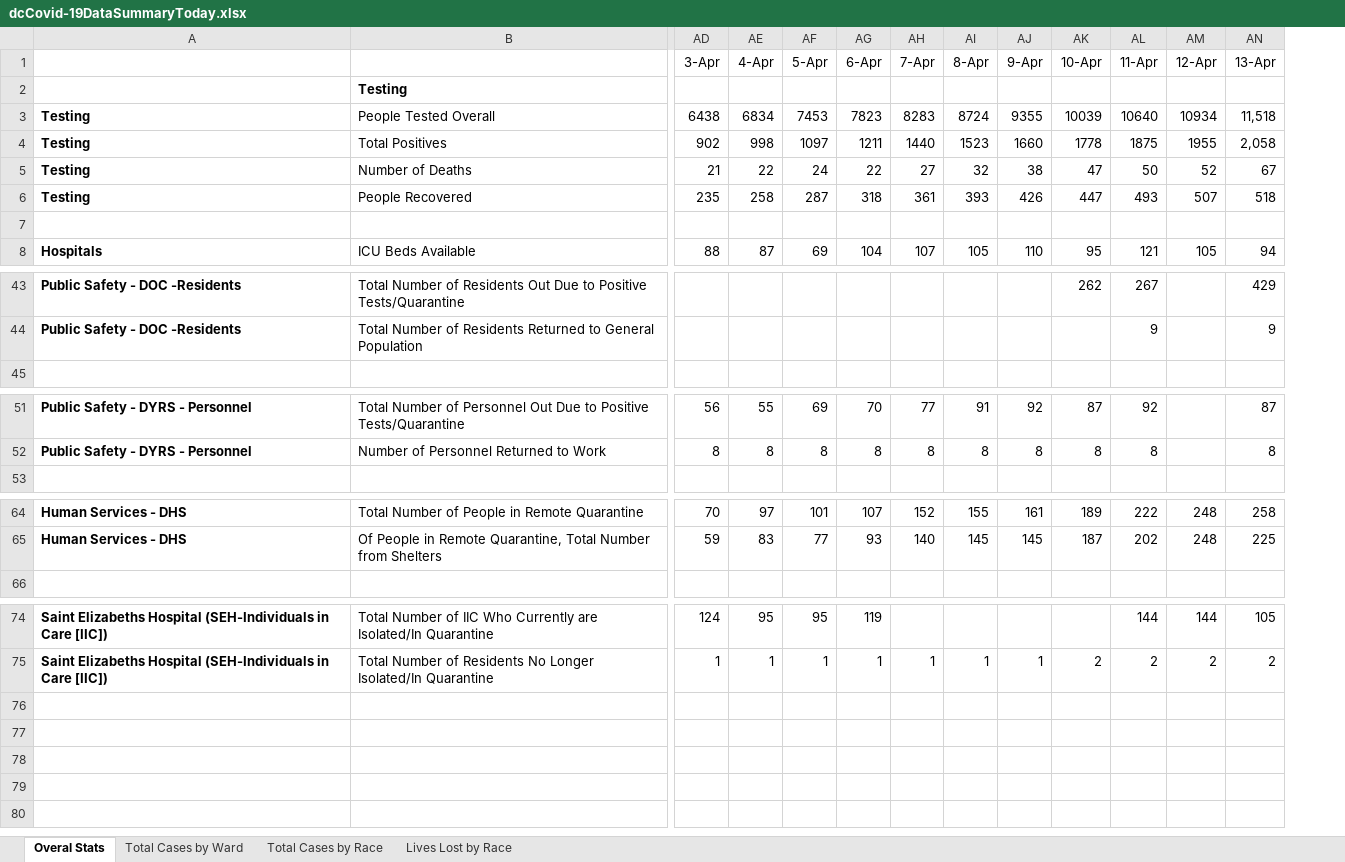
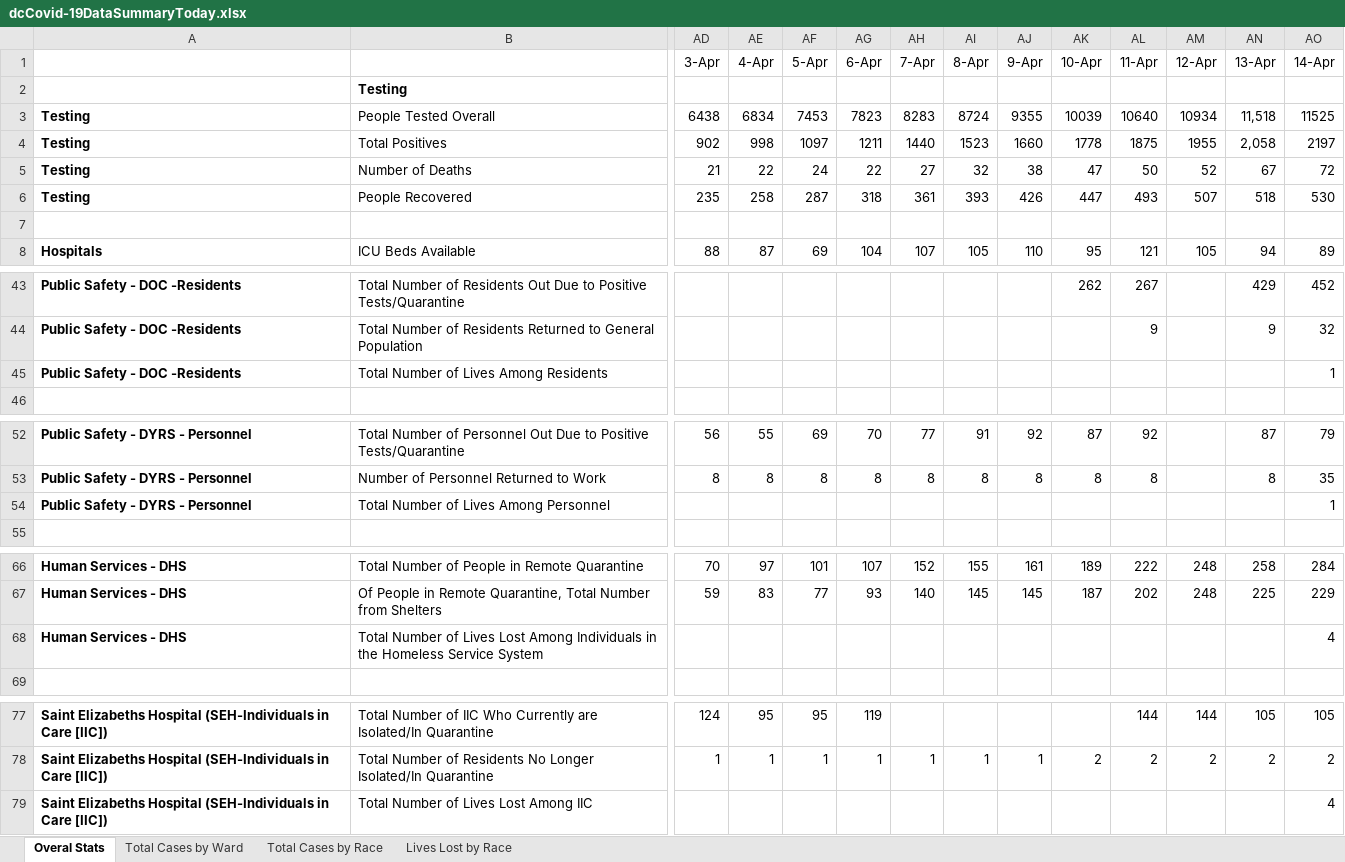
Before and after one commit to anesta95/DMV_Covid-19_Dashboard, an Excel workbook: dcCovid-19DataSummaryToday.xlsx, sheet Overal Stats, drawn as a sheet; only a part is shown, gaps mark what is left out; values as stored, in another font and other column widths than the file's, no borders; rows hold the shown columns only; the diff names each change by its address in the sheet, - before the commit and + after, or states it on an @@ line.

Commit message:
Adding 2020-04-14 data

```diff
--- a/dcCovid-19DataSummaryToday.xlsx (sheet Overal Stats)
+++ b/dcCovid-19DataSummaryToday.xlsx (sheet Overal Stats)
+column AO (14-Apr), rows 3-8: 11525 | 2197 | 72 | 530 |  | 89; rows 43-44: 452 | 32; rows 52-53: 79 | 35; rows 66-67: 284 | 229; rows 77-78: 105 | 2
+row 45: Public Safety - DOC -Residents | Total Number of Lives Among Residents |  |  |  |  |  |  |  |  |  |  |  | 1
+row 54: Public Safety - DYRS - Personnel | Total Number of Lives Among Personnel |  |  |  |  |  |  |  |  |  |  |  | 1
+row 68: Human Services - DHS | Total Number of Lives Lost Among Individuals in the Homeless Service System |  |  |  |  |  |  |  |  |  |  |  | 4
+row 79: Saint Elizabeths Hospital (SEH-Individuals in Care [IIC]) | Total Number of Lives Lost Among IIC |  |  |  |  |  |  |  |  |  |  |  | 4
```
Also changed, not shown: sheet Lives Lost by Race, sheet Total Cases by Ward, sheet Total Cases by Race, 30 other files.
